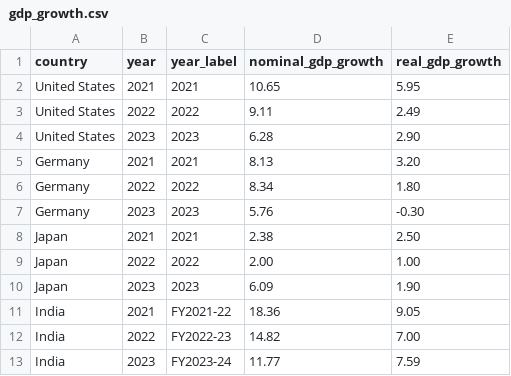
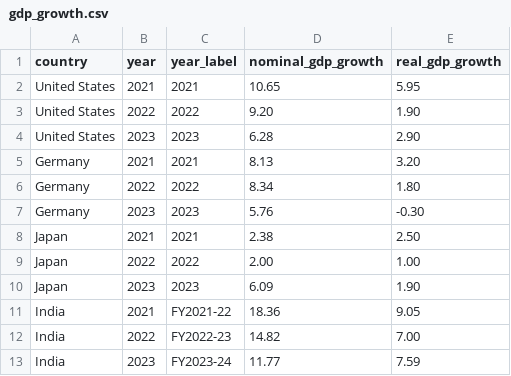
Before and after one commit to tejnanichandan-ctrl/gdp-growth-visualization, a CSV file: data/gdp_growth.csv, drawn as a sheet.

```diff
--- a/data/gdp_growth.csv
+++ b/data/gdp_growth.csv
@@ -2,3 +2,3 @@ country,year,year_label,nominal_gdp_growth,real_gdp_growth
 United States,2021,2021,10.65,5.95
-United States,2022,2022,9.11,2.49
+United States,2022,2022,9.20,1.90
 United States,2023,2023,6.28,2.90
```
Also changed, not shown: data/contribution_to_growth.csv, data/deflator_cpi.csv, 24 other files.
